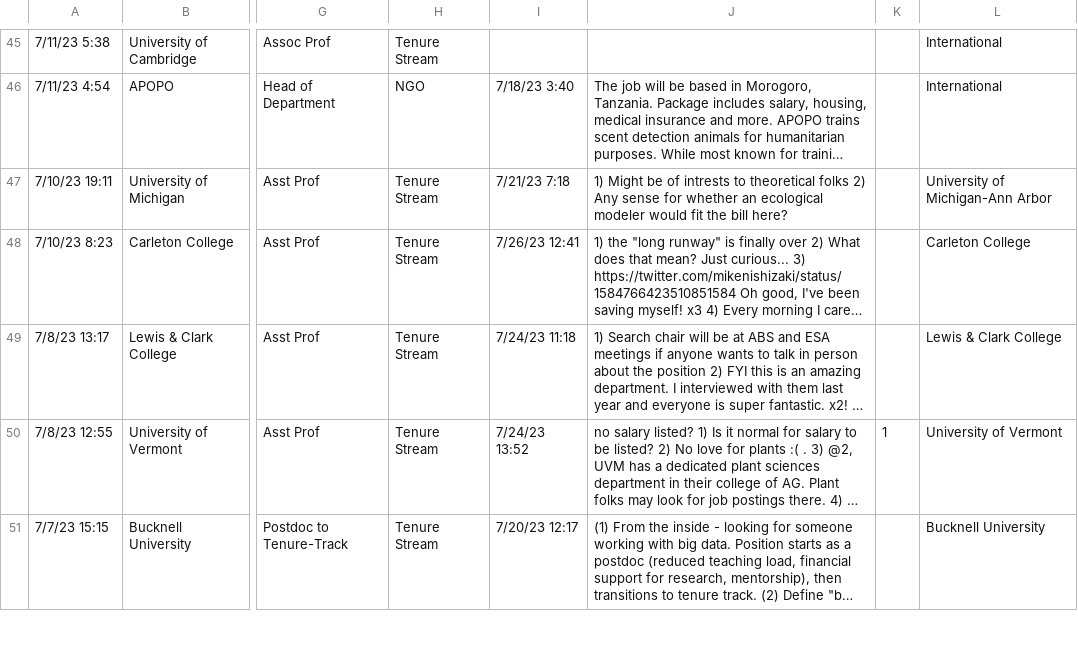
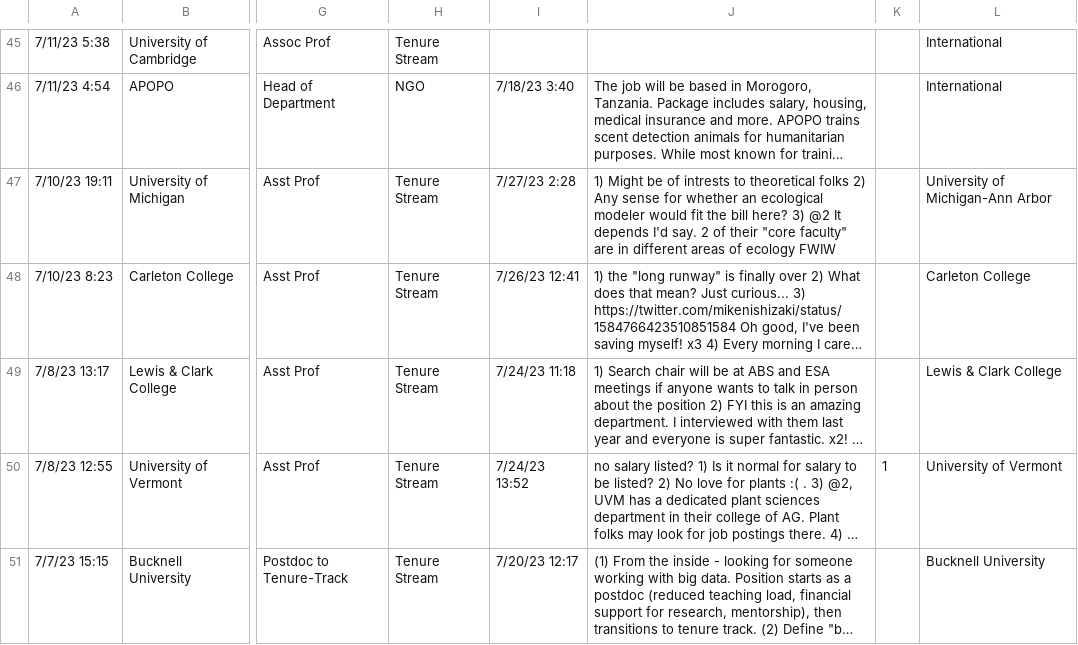
Before and after one commit to eddelbuettel/ecoevojobsR, a CSV file: data-raw/ecoevojobsR_faculty.csv, drawn as a sheet; only a part is shown, gaps mark what is left out; long unchanged cells end in …; the diff names each change by its address in the sheet, - before the commit and + after, or states it on an @@ line.

```diff
--- a/data-raw/ecoevojobsR_faculty.csv
+++ b/data-raw/ecoevojobsR_faculty.csv
-I47: 7/21/23 7:18
+I47: 7/27/23 2:28
-J47: …bill here?
+J47: …bill here? 3) @2 It depends I'd say. 2 of their "core faculty" are in different areas of ecology FWIW
```
Also changed, not shown: 1 other file.
